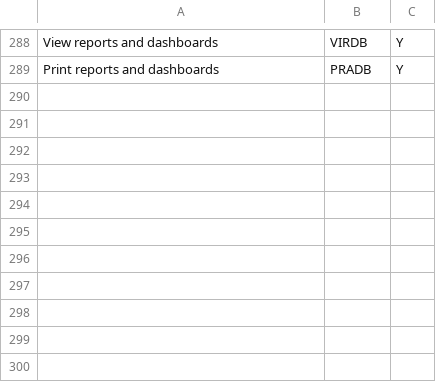
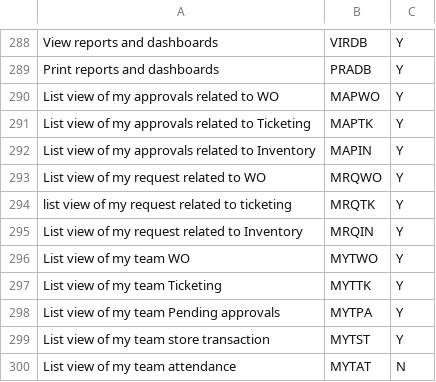
Before and after one commit to Nandhini-ch/dev_test, a CSV file: assets/features/Technician.csv, drawn as a sheet; only a part is shown, gaps mark what is left out; the diff names each change by its address in the sheet, - before the commit and + after, or states it on an @@ line.

```diff
--- a/assets/features/Technician.csv
+++ b/assets/features/Technician.csv
+row 290: List view of my approvals related to WO | MAPWO | Y
+row 291: List view of my approvals related to Ticketing | MAPTK | Y
+row 292: List view of my approvals related to Inventory | MAPIN | Y
+row 293: List view of my request related to WO | MRQWO | Y
+row 294: list view of my request related to ticketing | MRQTK | Y
+row 295: List view of my request related to Inventory | MRQIN | Y
+row 296: List view of my team WO | MYTWO | Y
+row 297: List view of my team Ticketing | MYTTK | Y
+row 298: List view of my team Pending approvals | MYTPA | Y
+row 299: List view of my team store transaction | MYTST | Y
+row 300: List view of my team attendance | MYTAT | N
```
Also changed, not shown: assets/features/Admin.csv, assets/features/Manager.csv, 5 other files.
